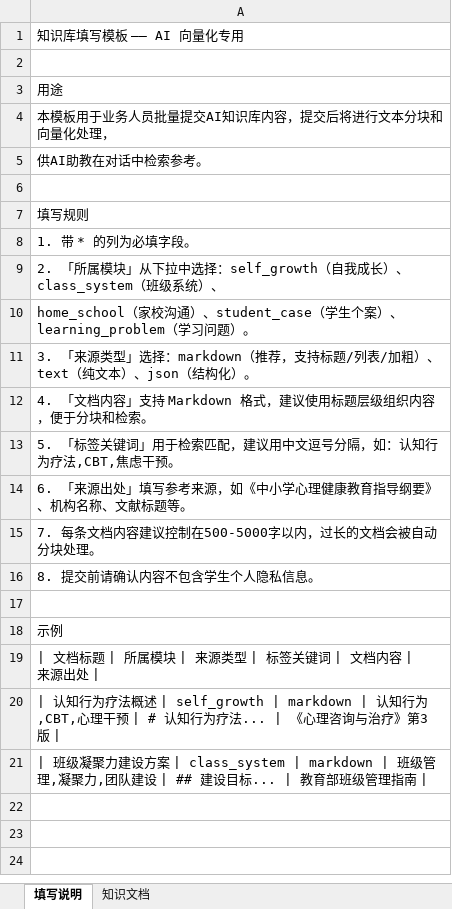
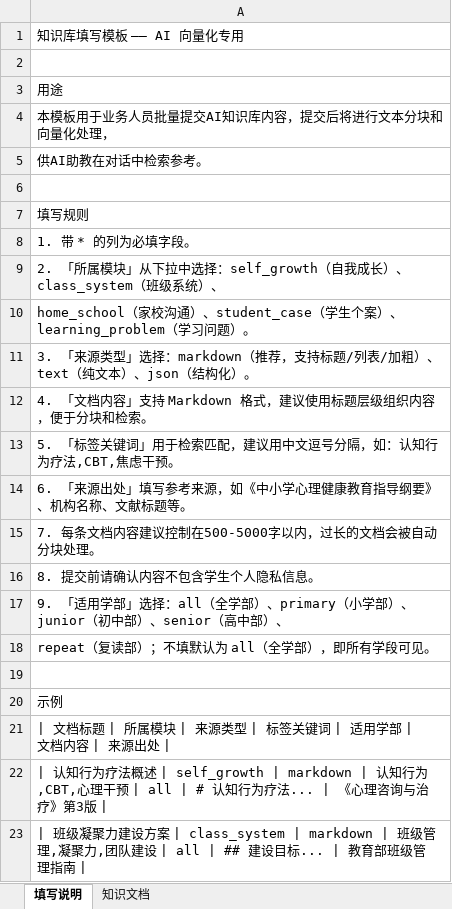
Before and after one commit to LuokeX/mentor-ai, an Excel workbook: business-libraries/templates/知识库填写模板.xlsx, sheet 填写说明, drawn as a sheet; values as stored, in another font and other column widths than the file's, no borders; addresses are those after the commit; the diff names each change by its address in the sheet, - before the commit and + after, or states it on an @@ line.

Commit message:
feat(module-resources): 知识库文档学段维护与导入导出对齐
知识库文档的「适用学部」可在平台后台列表与详情维护：新增
PATCH /platform-admin/module-resources/documents/{id}，在同一事务同步文档与全部
切块 metadata（只动这一个键，不重建向量）。批量导入模板与导出 XLSX 都带同一
「适用学部」列（可导出改完再导入），「从三库导入」按版本 payload 继承
（整版同一具体学部才采用，混杂/缺失按 all），文件导入链路同步该字段。

同步知识库填写模板与拆分模板，并补三库内容复核记录与向导输入数据。

```diff
--- a/business-libraries/templates/知识库填写模板.xlsx (sheet 填写说明)
+++ b/business-libraries/templates/知识库填写模板.xlsx (sheet 填写说明)
+row 17: 9. 「适用学部」选择：all（全学部）、primary（小学部）、junior（初中部）、senior（高中部）、
+row 18: repeat（复读部）；不填默认为 all（全学部），即所有学段可见。
-A21: …键词 | 文档内容…
+A21: …键词 | 适用学部 | 文档内容…
-A22: …干预 | # 认知行…
+A22: …干预 | all | # 认知行…
-A23: …建设 | ## 建设目…
+A23: …建设 | all | ## 建设目…
```
Also changed, not shown: sheet 知识文档, public/templates/knowledge.xlsx, 13 other files.
